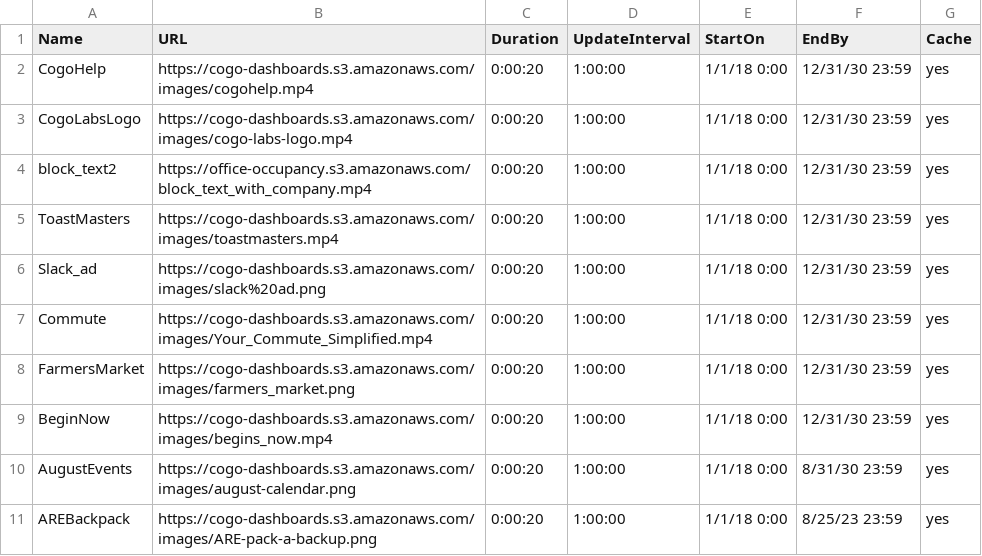
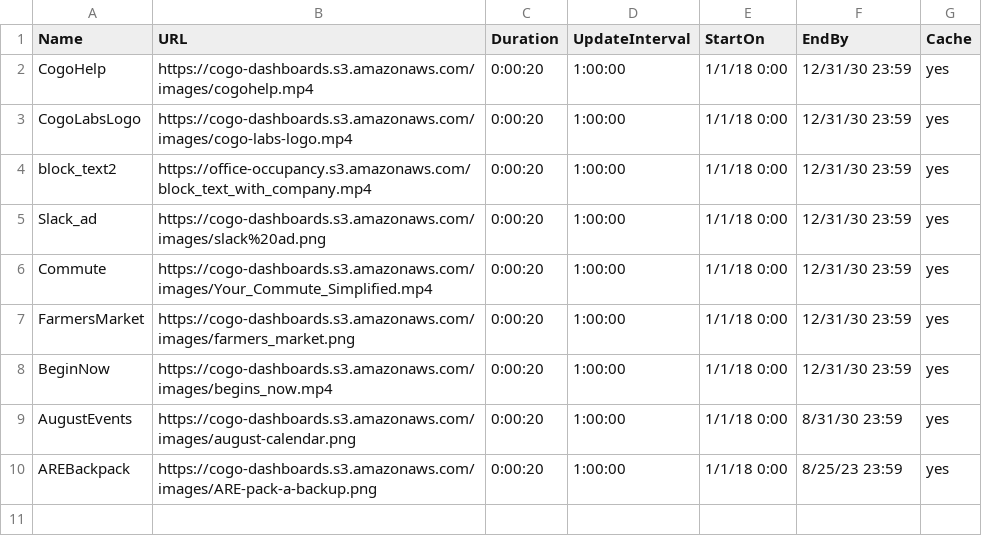
Before and after one commit to cogo-roadmaps/exhibits, a CSV file: csv/commonTV.csv, drawn as a sheet.

Commit message:
Update commonTV.csv

```diff
--- a/csv/commonTV.csv
+++ b/csv/commonTV.csv
@@ -4,3 +4,2 @@ CogoLabsLogo,https://cogo-dashboards.s3.amazonaws.com/images/cogo-labs-logo.mp4,
 block_text2,https://office-occupancy.s3.amazonaws.com/block_text_with_company.mp4,0:00:20,1:00:00,1/1/18 0:00,12/31/30 23:59,yes
-ToastMasters,https://cogo-dashboards.s3.amazonaws.com/images/toastmasters.mp4,0:00:20,1:00:00,1/1/18 0:00,12/31/30 23:59,yes
 Slack_ad,https://cogo-dashboards.s3.amazonaws.com/images/slack%20ad.png,0:00:20,1:00:00,1/1/18 0:00,12/31/30 23:59,yes
```
